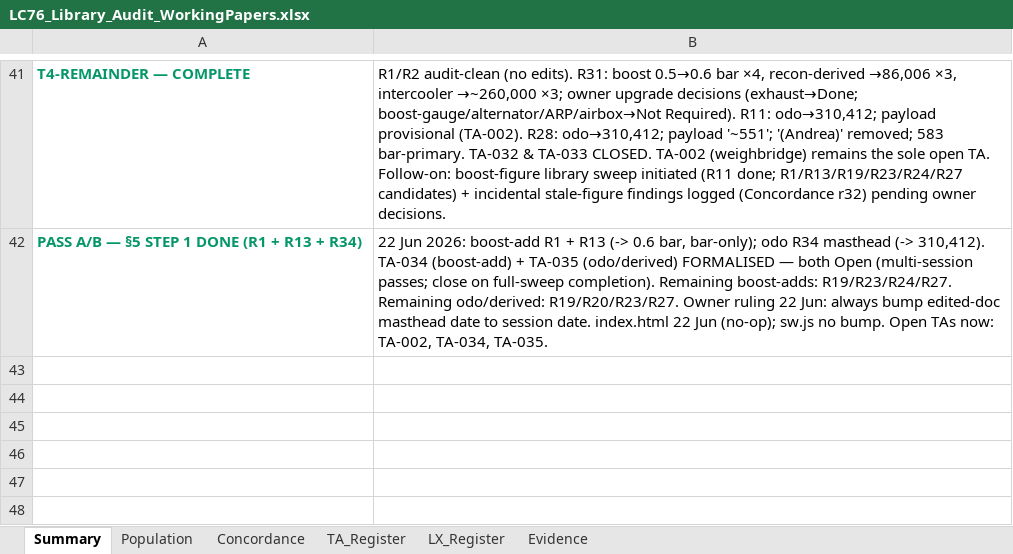
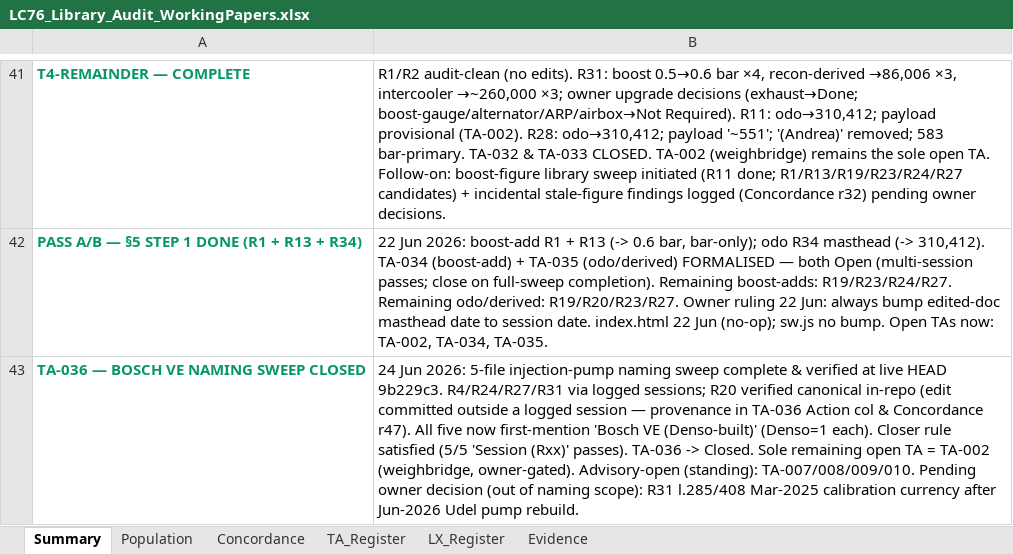
Before and after one commit to Overlandslabs/Consumption, an Excel workbook: LC76_Library_Audit_WorkingPapers.xlsx, sheet Summary, drawn as a sheet; only a part is shown, gaps mark what is left out; values as stored, in another font and other column widths than the file's, no borders; the diff names each change by its address in the sheet, - before the commit and + after, or states it on an @@ line.

```diff
--- a/LC76_Library_Audit_WorkingPapers.xlsx (sheet Summary)
+++ b/LC76_Library_Audit_WorkingPapers.xlsx (sheet Summary)
+row 43: TA-036 — BOSCH VE NAMING SWEEP CLOSED | 24 Jun 2026: 5-file injection-pump naming sweep complete & verified at live HEAD 9b229c3. R4/R24/R27/R31 via logged sessions; R20 verified canonical in-repo (edit committed outside a logged session — provenance in TA-036 Action col & Concordance r47). All five now first-mention 'Bosch VE (Denso-built)' (Denso=1 each). Closer rule satisfied (5/5 'Session (Rxx)' passes). TA-036 -> Closed. Sole remaining open TA = TA-002 (weighbridge, owner-gated). Advisory-open (standing): TA-007/008/009/010. Pending owner decision (out of naming scope): R31 l.285/408 Mar-2025 calibration currency after Jun-2026 Udel pump rebuild.
```
Also changed, not shown: sheet Concordance, sheet TA_Register, 1 other file.
